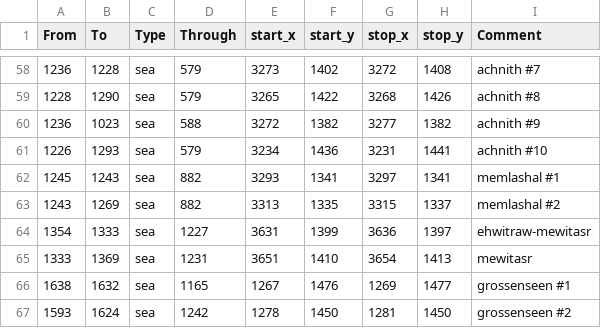
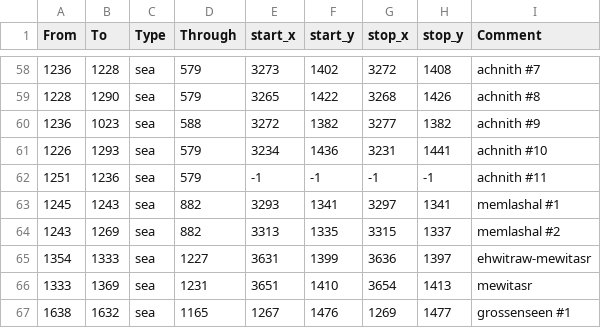
Before and after one commit to Stefus-er/Taedium, a CSV file: map/adjacencies.csv, drawn as a sheet; only a part is shown, gaps mark what is left out; the shorter side is filled out with more unchanged rows.

```diff
--- a/map/adjacencies.csv
+++ b/map/adjacencies.csv
@@ -61,2 +61,3 @@ From;To;Type;Through;start_x;start_y;stop_x;stop_y;Comment
 1226;1293;sea;579;3234;1436;3231;1441;achnith #10
+1251;1236;sea;579;-1;-1;-1;-1;achnith #11
 1245;1243;sea;882;3293;1341;3297;1341;memlashal #1
```
Also changed, not shown: 47 other files.
